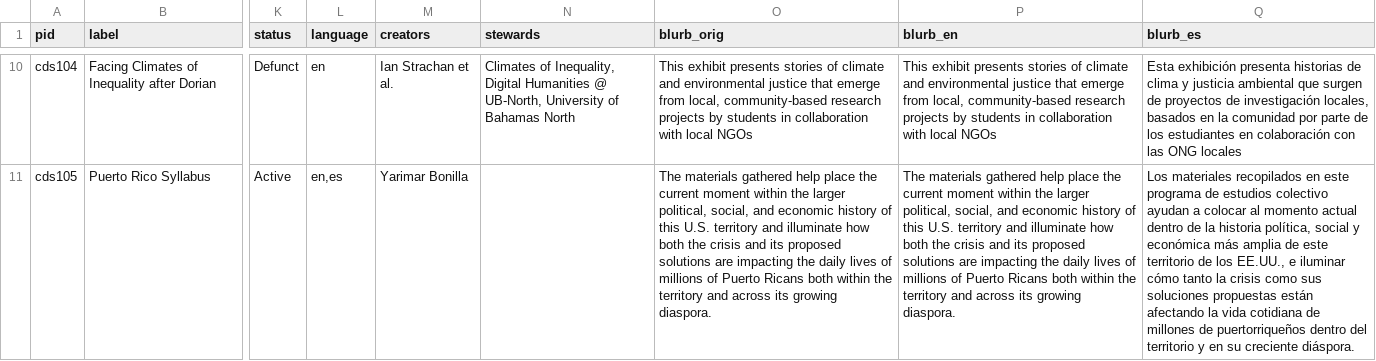
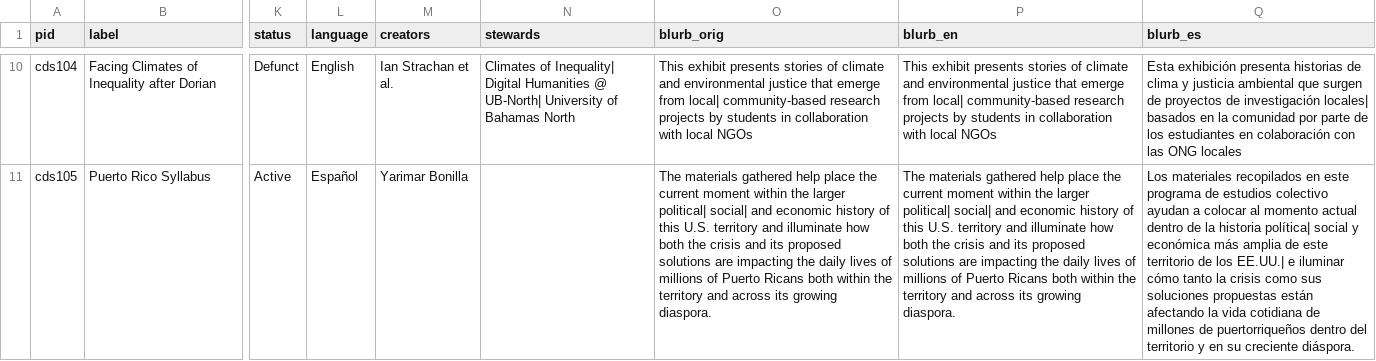
Before and after one commit to elotroalex/caridischo2024, a CSV file: _data/caridischo.csv, drawn as a sheet; only a part is shown, gaps mark what is left out; the diff covers the shown part only; the diff names each change by its address in the sheet, - before the commit and + after, or states it on an @@ line.

Commit message:
added new language logic

```diff
--- a/_data/caridischo.csv
+++ b/_data/caridischo.csv
-L10 (language): en
+L10 (language): English
-N10 (stewards): Climates of Inequality, Digital Humanities @ UB-North, University of…
+N10 (stewards): Climates of Inequality| Digital Humanities @ UB-North| University of…
-O10 (blurb_orig): …emerge from local, community-based research…
+O10 (blurb_orig): …emerge from local| community-based research…
-P10 (blurb_en): …emerge from local, community-based research…
+P10 (blurb_en): …emerge from local| community-based research…
-Q10 (blurb_es): …de investigación locales, basados en…
+Q10 (blurb_es): …de investigación locales| basados en…
-L11 (language): en,es
+L11 (language): Español
-O11 (blurb_orig): …the larger political, social, and economic…
+O11 (blurb_orig): …the larger political| social| and economic…
-P11 (blurb_en): …the larger political, social, and economic…
+P11 (blurb_en): …the larger political| social| and economic…
-Q11 (blurb_es): …la historia política, social y económica más amplia de este territorio de los EE.UU., e iluminar…
+Q11 (blurb_es): …la historia política| social y económica más amplia de este territorio de los EE.UU.| e iluminar…
```
Also changed, not shown: 47 edited cells elsewhere in this file, 14 other files.
